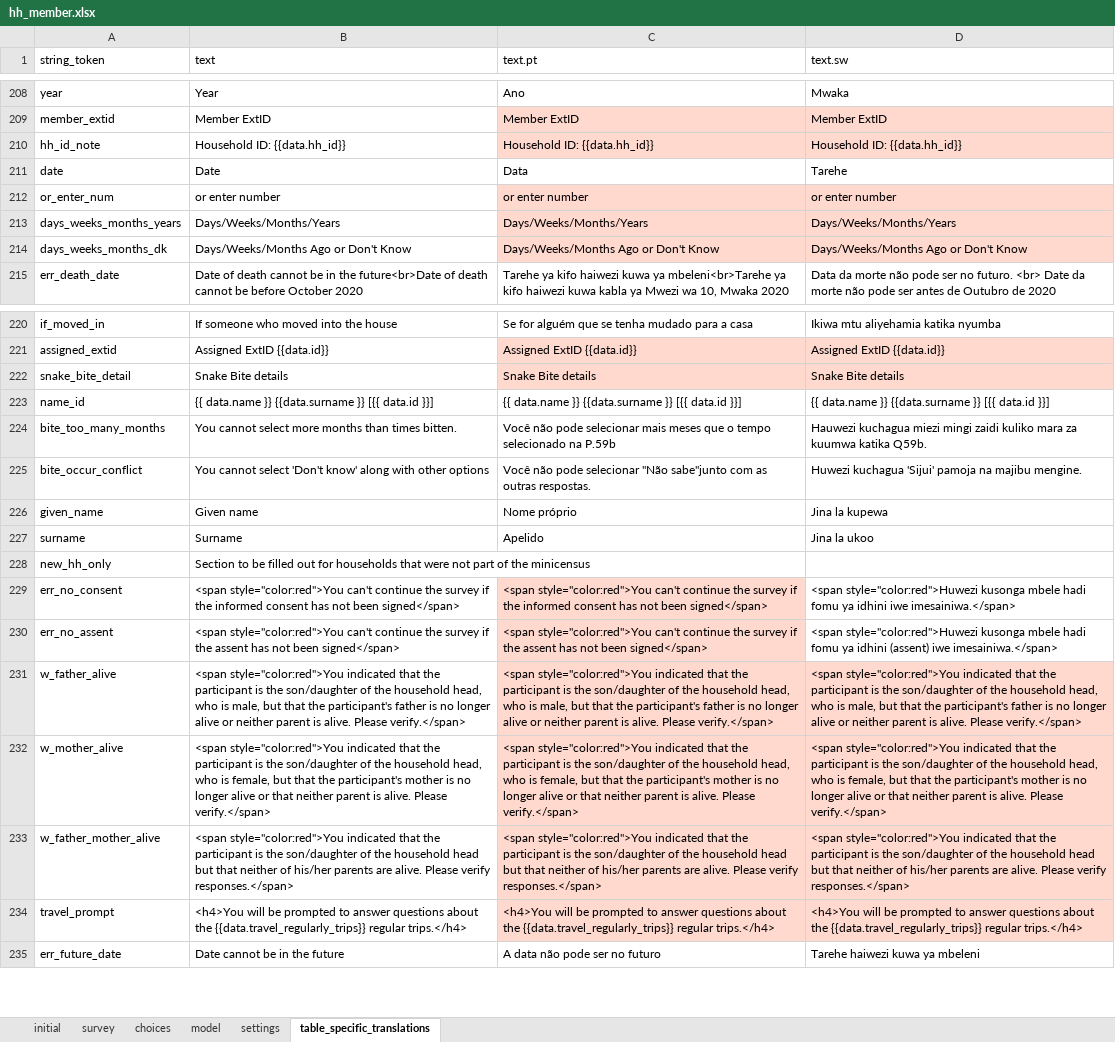
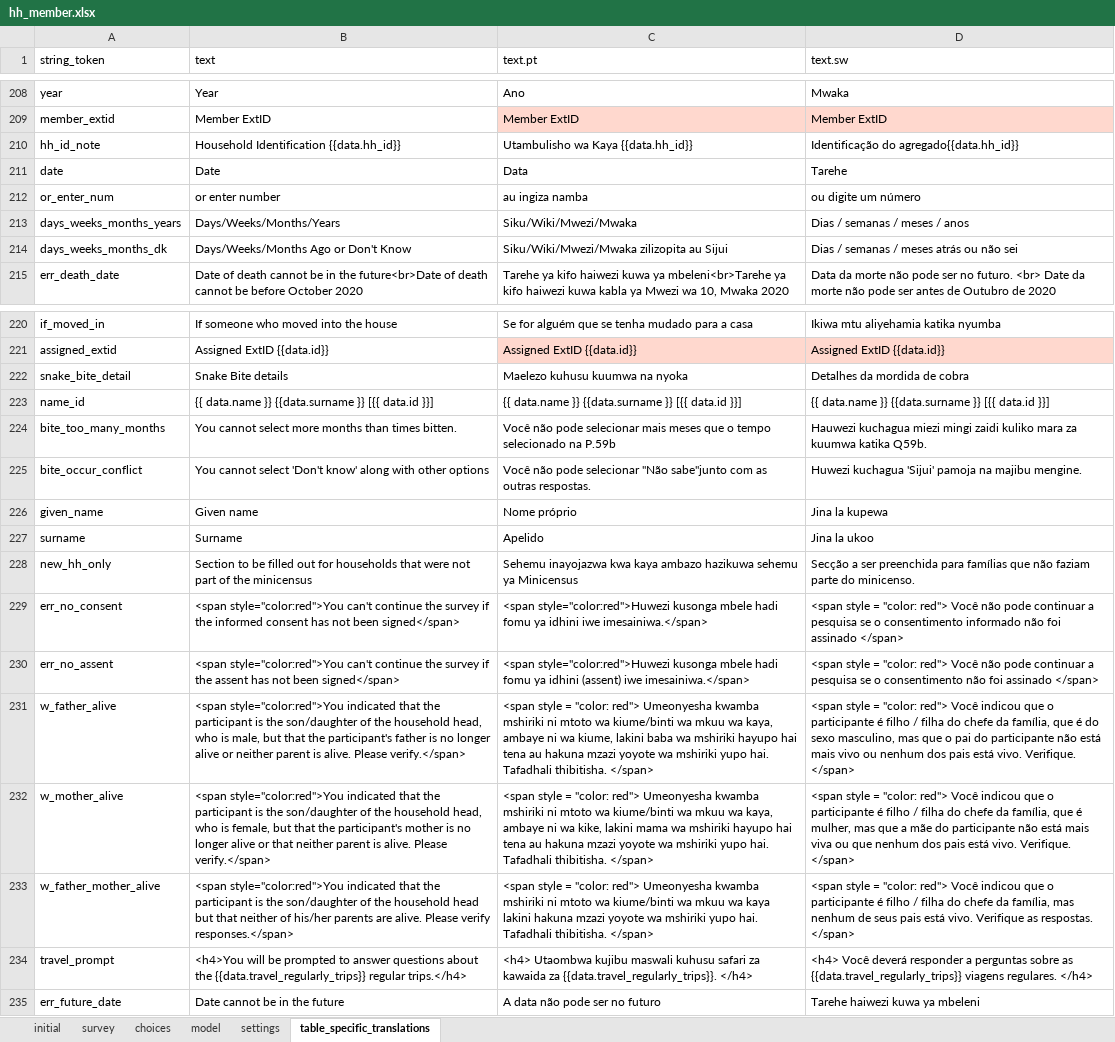
Before and after one commit to linl33/bohemia, an Excel workbook: odkx/app/config/tables/hh_member/forms/hh_member/hh_member.xlsx, sheet table_specific_translations, drawn as a sheet; only a part is shown, gaps mark what is left out; values as stored, in another font and other column widths than the file's, no borders; conditional formats not drawn; the diff covers the shown part only; the diff names each change by its address in the sheet, - before the commit and + after, or states it on an @@ line.

```diff
--- a/odkx/app/config/tables/hh_member/forms/hh_member/hh_member.xlsx (sheet table_specific_translations)
+++ b/odkx/app/config/tables/hh_member/forms/hh_member/hh_member.xlsx (sheet table_specific_translations)
-B210 (text): Household ID: {{data.hh_id}}
+B210 (text): Household Identification {{data.hh_id}}
-C210 (text.pt): Household ID: {{data.hh_id}}
+C210 (text.pt): Utambulisho wa Kaya {{data.hh_id}}
-C210:D210 fill: #FFD8CE
+C210:D210 fill: none
-D210 (text.sw): Household ID: {{data.hh_id}}
+D210 (text.sw): Identificação do agregado{{data.hh_id}}
-C212 (text.pt): or enter number
+C212 (text.pt): au ingiza namba
-C212:D214 fill: #FFD8CE
+C212:D214 fill: none
-D212 (text.sw): or enter number
+D212 (text.sw): ou digite um número
-C213 (text.pt): Days/Weeks/Months/Years
+C213 (text.pt): Siku/Wiki/Mwezi/Mwaka
-D213 (text.sw): Days/Weeks/Months/Years
+D213 (text.sw): Dias / semanas / meses / anos
-C214 (text.pt): Days/Weeks/Months Ago or Don't Know
+C214 (text.pt): Siku/Wiki/Mwezi/Mwaka zilizopita au Sijui
-D214 (text.sw): Days/Weeks/Months Ago or Don't Know
+D214 (text.sw): Dias / semanas / meses atrás ou não sei
-C222 (text.pt): Snake Bite details
+C222 (text.pt): Maelezo kuhusu kuumwa na nyoka
-C222:D222 fill: #FFD8CE
+C222:D222 fill: none
-D222 (text.sw): Snake Bite details
+D222 (text.sw): Detalhes da mordida de cobra
-C228 (text.pt): (empty)
+C228 (text.pt): Sehemu inayojazwa kwa kaya ambazo hazikuwa sehemu ya Minicensus
-D228 (text.sw): (empty)
+D228 (text.sw): Secção a ser preenchida para famílias que não faziam parte do minicenso.
-C229 (text.pt): <span style="color:red">You can't continue the survey if the informed consent has not been signed</span>
+C229 (text.pt): <span style="color:red">Huwezi kusonga mbele hadi fomu ya idhini iwe imesainiwa.</span>
-C229:C230 fill: #FFD8CE
+C229:C230 fill: none
-D229 (text.sw): <span style="color:red">Huwezi kusonga mbele hadi fomu ya idhini iwe imesainiwa.</span>
+D229 (text.sw): <span style = "color: red"> Você não pode continuar a pesquisa se o consentimento informado não foi assinado </span>
-C230 (text.pt): <span style="color:red">You can't continue the survey if the assent has not been signed</span>
+C230 (text.pt): <span style="color:red">Huwezi kusonga mbele hadi fomu ya idhini (assent) iwe imesainiwa.</span>
-D230 (text.sw): <span style="color:red">Huwezi kusonga mbele hadi fomu ya idhini (assent) iwe imesainiwa.</span>
+D230 (text.sw): <span style = "color: red"> Você não pode continuar a pesquisa se o consentimento não foi assinado </span>
-C231 (text.pt): <span style="color:red">You indicated that the participant is the son/daughter of the household head, who is male, but that the participant's father is no longer alive or neither parent is alive. Please verify.</span>
+C231 (text.pt): <span style = "color: red"> Umeonyesha kwamba mshiriki ni mtoto wa kiume/binti wa mkuu wa kaya, ambaye ni wa kiume, lakini baba wa mshiriki hayupo hai tena au hakuna mzazi yoyote wa mshiriki yupo hai. Tafadhali thibitisha. </span>
-C231:D234 fill: #FFD8CE
+C231:D234 fill: none
-D231 (text.sw): <span style="color:red">You indicated that the participant is the son/daughter of the household head, who is male, but that the participant's father is no longer alive or neither parent is alive. Please verify.</span>
+D231 (text.sw): <span style = "color: red"> Você indicou que o participante é filho / filha do chefe da família, que é do sexo masculino, mas que o pai do participante não está mais vivo ou nenhum dos pais está vivo. Verifique. </span>
-C232 (text.pt): <span style="color:red">You indicated that the participant is the son/daughter of the household head, who is female, but that the participant's mother is no longer alive or that neither parent is alive. Please verify.</span>
+C232 (text.pt): <span style = "color: red"> Umeonyesha kwamba mshiriki ni mtoto wa kiume/binti wa mkuu wa kaya, ambaye ni wa kike, lakini mama wa mshiriki hayupo hai tena au hakuna mzazi yoyote wa mshiriki yupo hai. Tafadhali thibitisha. </span>
-D232 (text.sw): <span style="color:red">You indicated that the participant is the son/daughter of the household head, who is female, but that the participant's mother is no longer alive or that neither parent is alive. Please verify.</span>
+D232 (text.sw): <span style = "color: red"> Você indicou que o participante é filho / filha do chefe da família, que é mulher, mas que a mãe do participante não está mais viva ou que nenhum dos pais está vivo. Verifique. </span>
-C233 (text.pt): <span style="color:red">You indicated that the participant is the son/daughter of the household head but that neither of his/her parents are alive. Please verify responses.</span>
+C233 (text.pt): <span style = "color: red"> Umeonyesha kwamba mshiriki ni mtoto wa kiume/binti wa mkuu wa kaya lakini hakuna mzazi yoyote wa mshiriki yupo hai. Tafadhali thibitisha. </span>
-D233 (text.sw): <span style="color:red">You indicated that the participant is the son/daughter of the household head but that neither of his/her parents are alive. Please verify responses.</span>
+D233 (text.sw): <span style = "color: red"> Você indicou que o participante é filho / filha do chefe da família, mas nenhum de seus pais está vivo. Verifique as respostas. </span>
-C234 (text.pt): <h4>You will be prompted to answer questions about the {{data.travel_regularly_trips}} regular trips.</h4>
+C234 (text.pt): <h4> Utaombwa kujibu maswali kuhusu safari za kawaida za {{data.travel_regularly_trips}}. </h4>
-D234 (text.sw): <h4>You will be prompted to answer questions about the {{data.travel_regularly_trips}} regular trips.</h4>
+D234 (text.sw): <h4> Você deverá responder a perguntas sobre as {{data.travel_regularly_trips}} viagens regulares. </h4>
```
Also changed, not shown: 12 edited cells and cell formats elsewhere in this sheet, odkx/app/config/tables/census/forms/census/census.xlsx, odkx/app/config/tables/fw_location/forms/fw_location/fw_location.xlsx, 12 other files.
